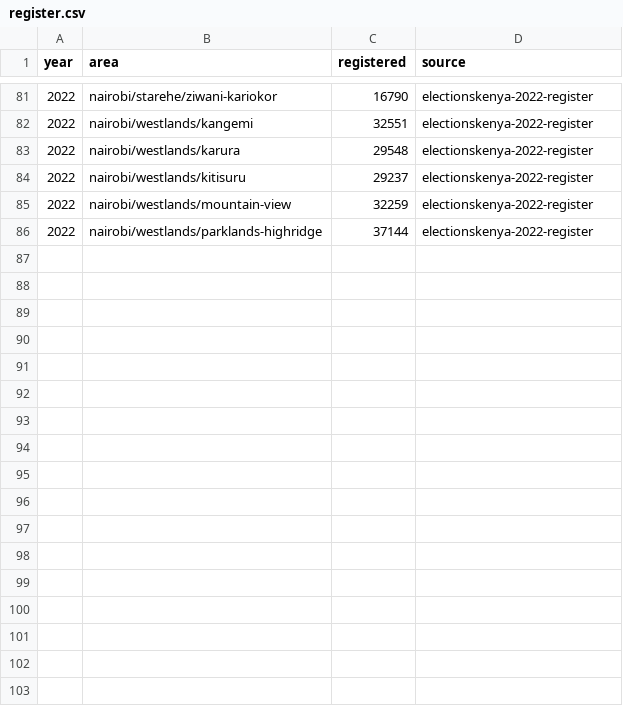
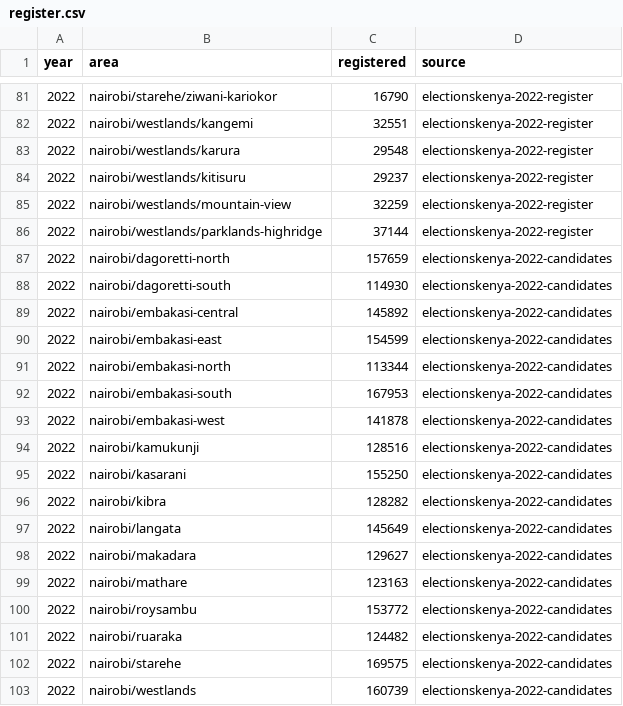
Before and after one commit to jmarando/groundworkkenya, a CSV file: data/atlas/nairobi/register.csv, drawn as a sheet; only a part is shown, gaps mark what is left out; the diff names each change by its address in the sheet, - before the commit and + after, or states it on an @@ line.

```diff
--- a/data/atlas/nairobi/register.csv
+++ b/data/atlas/nairobi/register.csv
+row 87: 2022 | nairobi/dagoretti-north | 157659 | electionskenya-2022-candidates
+row 88: 2022 | nairobi/dagoretti-south | 114930 | electionskenya-2022-candidates
+row 89: 2022 | nairobi/embakasi-central | 145892 | electionskenya-2022-candidates
+row 90: 2022 | nairobi/embakasi-east | 154599 | electionskenya-2022-candidates
+row 91: 2022 | nairobi/embakasi-north | 113344 | electionskenya-2022-candidates
+row 92: 2022 | nairobi/embakasi-south | 167953 | electionskenya-2022-candidates
+row 93: 2022 | nairobi/embakasi-west | 141878 | electionskenya-2022-candidates
+row 94: 2022 | nairobi/kamukunji | 128516 | electionskenya-2022-candidates
+row 95: 2022 | nairobi/kasarani | 155250 | electionskenya-2022-candidates
+row 96: 2022 | nairobi/kibra | 128282 | electionskenya-2022-candidates
+row 97: 2022 | nairobi/langata | 145649 | electionskenya-2022-candidates
+row 98: 2022 | nairobi/makadara | 129627 | electionskenya-2022-candidates
+row 99: 2022 | nairobi/mathare | 123163 | electionskenya-2022-candidates
+row 100: 2022 | nairobi/roysambu | 153772 | electionskenya-2022-candidates
+row 101: 2022 | nairobi/ruaraka | 124482 | electionskenya-2022-candidates
+row 102: 2022 | nairobi/starehe | 169575 | electionskenya-2022-candidates
+row 103: 2022 | nairobi/westlands | 160739 | electionskenya-2022-candidates
```
Also changed, not shown: data/atlas/nairobi/results.csv, data/atlas/nairobi/sources.csv, 12 other files.
